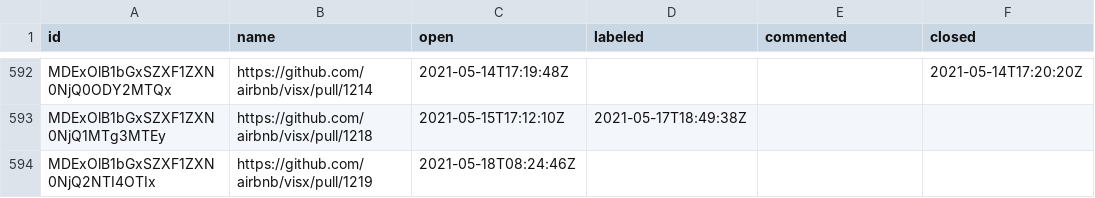
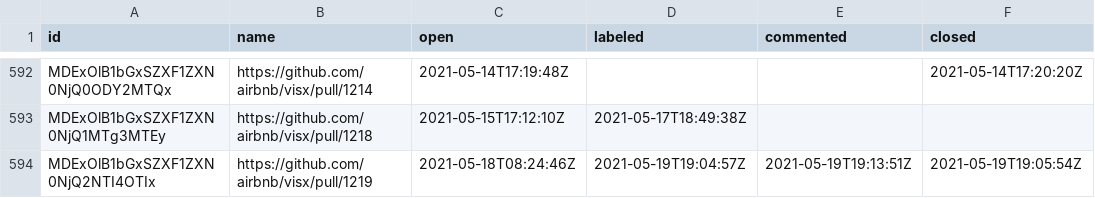
Before and after one commit to oselvar/oselvar-github-metrics, a CSV file: data/airbnb/visx/pullRequests.csv, drawn as a sheet; only a part is shown, gaps mark what is left out.

```diff
--- a/data/airbnb/visx/pullRequests.csv
+++ b/data/airbnb/visx/pullRequests.csv
@@ -593,2 +593,2 @@ MDExOlB1bGxSZXF1ZXN0NjQ0ODY2MTQx,https://github.com/airbnb/visx/pull/1214,2021-0
 MDExOlB1bGxSZXF1ZXN0NjQ1MTg3MTEy,https://github.com/airbnb/visx/pull/1218,2021-05-15T17:12:10Z,2021-05-17T18:49:38Z,,
-MDExOlB1bGxSZXF1ZXN0NjQ2NTI4OTIx,https://github.com/airbnb/visx/pull/1219,2021-05-18T08:24:46Z,,,
+MDExOlB1bGxSZXF1ZXN0NjQ2NTI4OTIx,https://github.com/airbnb/visx/pull/1219,2021-05-18T08:24:46Z,2021-05-19T19:04:57Z,2021-05-19T19:13:51Z,2021-05-19T19:05:54Z
```
Also changed, not shown: 2 other files.
